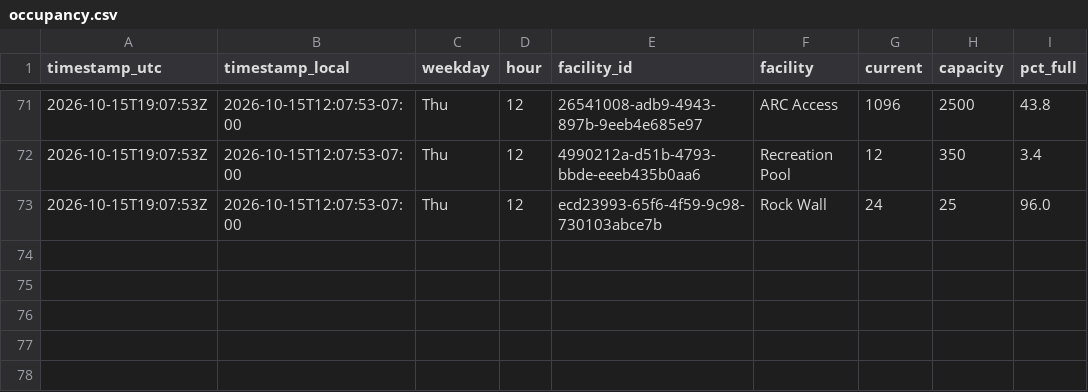
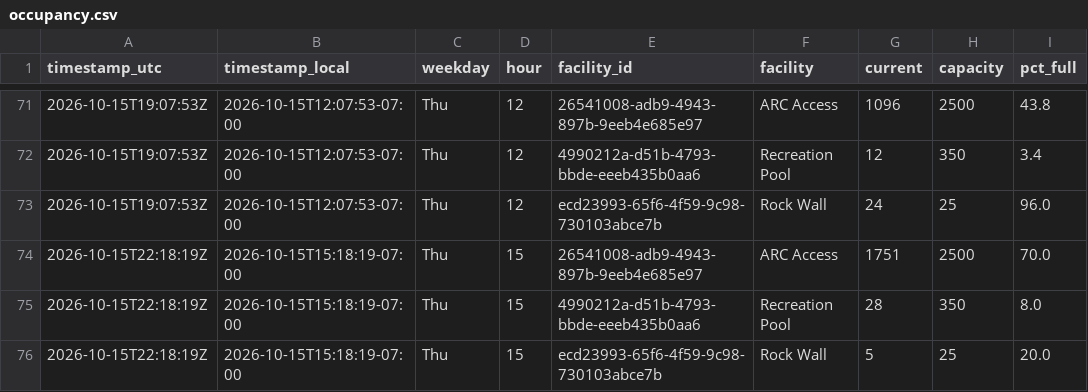
Before and after one commit to ZeBestCoder/UC-Davis-gym-busyness-tracker, a CSV file: data/occupancy.csv, drawn as a sheet; only a part is shown, gaps mark what is left out; the diff names each change by its address in the sheet, - before the commit and + after, or states it on an @@ line.

```diff
--- a/data/occupancy.csv
+++ b/data/occupancy.csv
+row 74: 2026-10-15T22:18:19Z | 2026-10-15T15:18:19-07:00 | Thu | 15 | 26541008-adb9-4943-897b-9eeb4e685e97 | ARC Access | 1751 | 2500 | 70.0
+row 75: 2026-10-15T22:18:19Z | 2026-10-15T15:18:19-07:00 | Thu | 15 | 4990212a-d51b-4793-bbde-eeeb435b0aa6 | Recreation Pool | 28 | 350 | 8.0
+row 76: 2026-10-15T22:18:19Z | 2026-10-15T15:18:19-07:00 | Thu | 15 | ecd23993-65f6-4f59-9c98-730103abce7b | Rock Wall | 5 | 25 | 20.0
```
